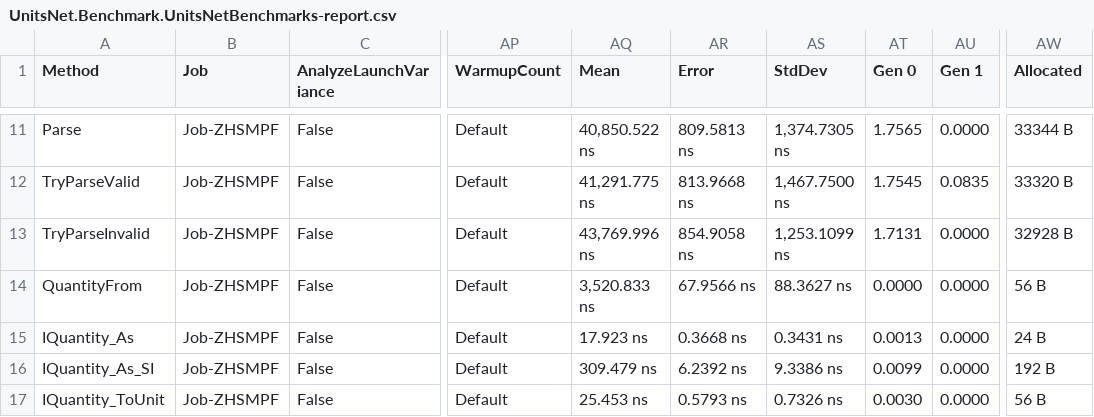
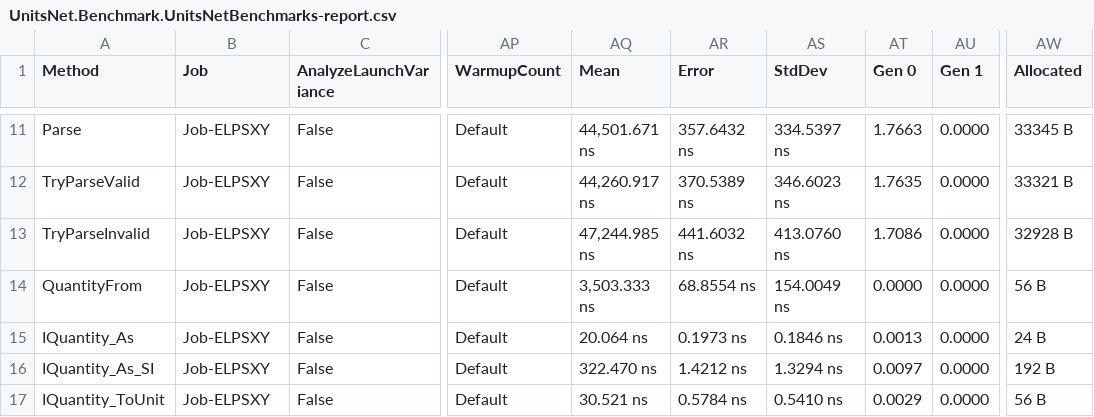
Before and after one commit to angularsen/UnitsNet, a CSV file: benchmarks/netcoreapp50/results/UnitsNet.Benchmark.UnitsNetBenchmarks-report.csv, drawn as a sheet; only a part is shown, gaps mark what is left out; the diff covers the shown part only; the diff names each change by its address in the sheet, - before the commit and + after, or states it on an @@ line.

```diff
--- a/benchmarks/netcoreapp50/results/UnitsNet.Benchmark.UnitsNetBenchmarks-report.csv
+++ b/benchmarks/netcoreapp50/results/UnitsNet.Benchmark.UnitsNetBenchmarks-report.csv
-B11:B17 (Job): Job-ZHSMPF
+B11:B17 (Job): Job-ELPSXY
-AQ11 (Mean): 40,850.522 ns
+AQ11 (Mean): 44,501.671 ns
-AR11 (Error): 809.5813 ns
+AR11 (Error): 357.6432 ns
-AS11 (StdDev): 1,374.7305 ns
+AS11 (StdDev): 334.5397 ns
-AT11 (Gen 0): 1.7565
+AT11 (Gen 0): 1.7663
-AW11 (Allocated): 33344 B
+AW11 (Allocated): 33345 B
-AQ12 (Mean): 41,291.775 ns
+AQ12 (Mean): 44,260.917 ns
-AR12 (Error): 813.9668 ns
+AR12 (Error): 370.5389 ns
-AS12 (StdDev): 1,467.7500 ns
+AS12 (StdDev): 346.6023 ns
-AT12 (Gen 0): 1.7545
+AT12 (Gen 0): 1.7635
-AU12 (Gen 1): 0.0835
+AU12 (Gen 1): 0.0000
-AW12 (Allocated): 33320 B
+AW12 (Allocated): 33321 B
-AQ13 (Mean): 43,769.996 ns
+AQ13 (Mean): 47,244.985 ns
-AR13 (Error): 854.9058 ns
+AR13 (Error): 441.6032 ns
-AS13 (StdDev): 1,253.1099 ns
+AS13 (StdDev): 413.0760 ns
-AT13 (Gen 0): 1.7131
+AT13 (Gen 0): 1.7086
-AQ14 (Mean): 3,520.833 ns
+AQ14 (Mean): 3,503.333 ns
-AR14 (Error): 67.9566 ns
+AR14 (Error): 68.8554 ns
-AS14 (StdDev): 88.3627 ns
+AS14 (StdDev): 154.0049 ns
-AQ15 (Mean): 17.923 ns
+AQ15 (Mean): 20.064 ns
-AR15 (Error): 0.3668 ns
+AR15 (Error): 0.1973 ns
-AS15 (StdDev): 0.3431 ns
+AS15 (StdDev): 0.1846 ns
-AQ16 (Mean): 309.479 ns
+AQ16 (Mean): 322.470 ns
-AR16 (Error): 6.2392 ns
+AR16 (Error): 1.4212 ns
-AS16 (StdDev): 9.3386 ns
+AS16 (StdDev): 1.3294 ns
-AT16 (Gen 0): 0.0099
+AT16 (Gen 0): 0.0097
-AQ17 (Mean): 25.453 ns
+AQ17 (Mean): 30.521 ns
-AR17 (Error): 0.5793 ns
+AR17 (Error): 0.5784 ns
-AS17 (StdDev): 0.7326 ns
+AS17 (StdDev): 0.5410 ns
-AT17 (Gen 0): 0.0030
+AT17 (Gen 0): 0.0029
```
Also changed, not shown: 44 edited cells elsewhere in this file, 5 other files.
